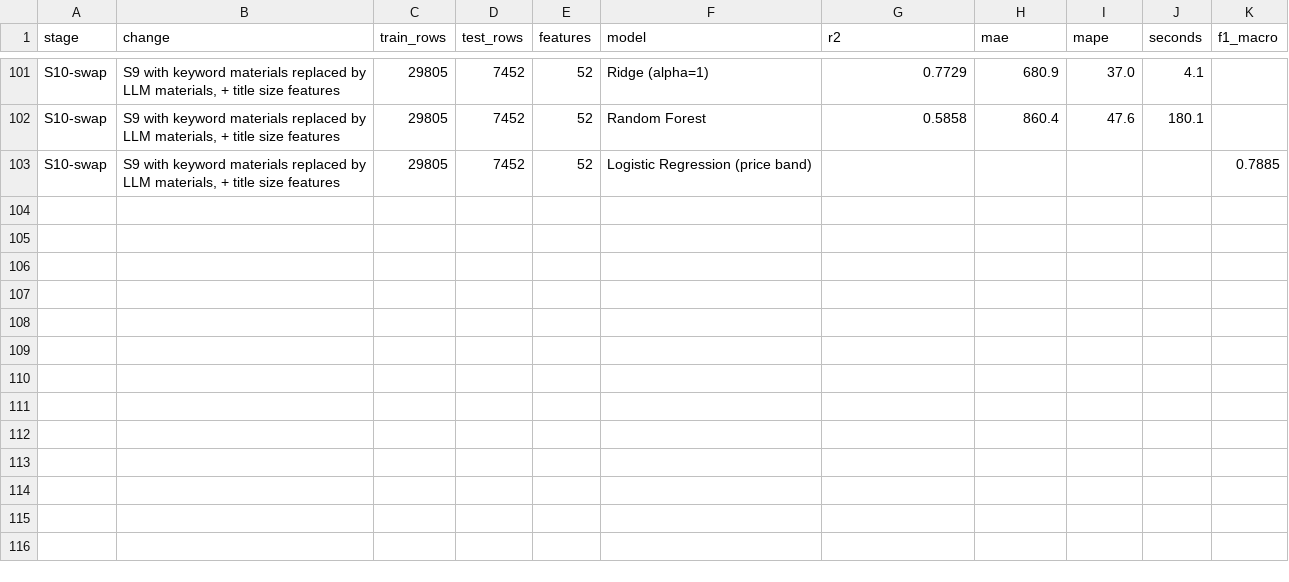
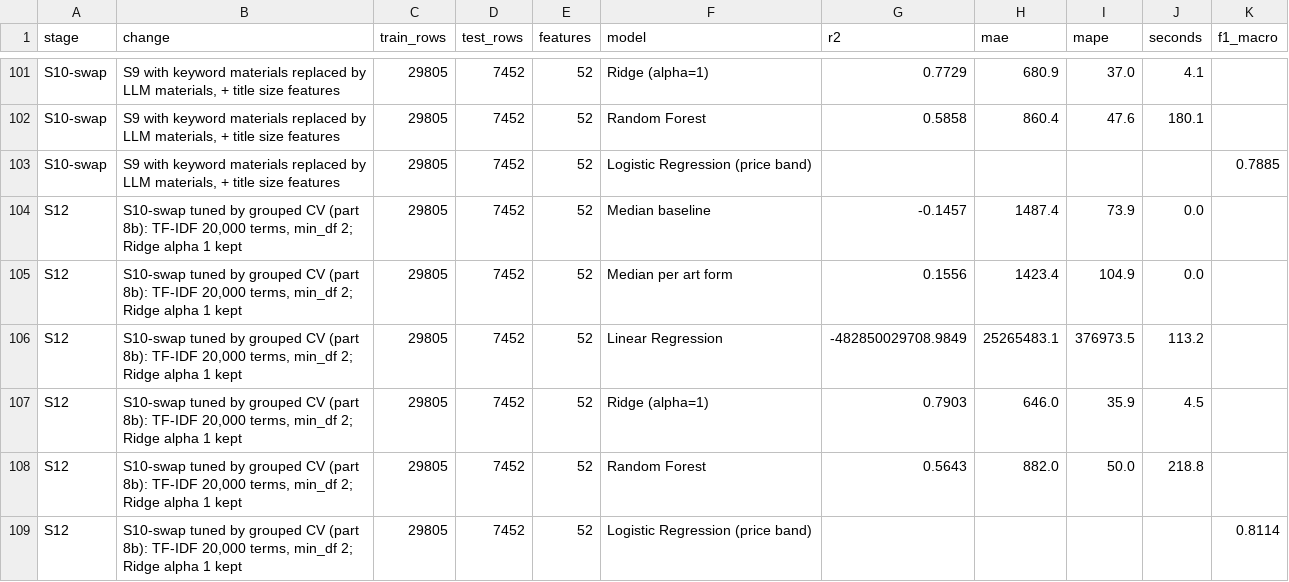
Before and after one commit to Suhas910/Karigari_Connect, a CSV file: ml_price/reports/models/experiments.csv, drawn as a sheet; only a part is shown, gaps mark what is left out.

```diff
--- a/ml_price/reports/models/experiments.csv
+++ b/ml_price/reports/models/experiments.csv
@@ -103 +103,7 @@ S10-swap,"S9 with keyword materials replaced by LLM materials, + title size feat
 S10-swap,"S9 with keyword materials replaced by LLM materials, + title size features",29805,7452,52,Logistic Regression (price band),,,,,0.7885
+S12,"S10-swap tuned by grouped CV (part 8b): TF-IDF 20,000 terms, min_df 2; Ridge alpha 1 kept",29805,7452,52,Median baseline,-0.1457,1487.4,73.9,0.0,
+S12,"S10-swap tuned by grouped CV (part 8b): TF-IDF 20,000 terms, min_df 2; Ridge alpha 1 kept",29805,7452,52,Median per art form,0.1556,1423.4,104.9,0.0,
+S12,"S10-swap tuned by grouped CV (part 8b): TF-IDF 20,000 terms, min_df 2; Ridge alpha 1 kept",29805,7452,52,Linear Regression,-482850029708.9849,25265483.1,376973.5,113.2,
+S12,"S10-swap tuned by grouped CV (part 8b): TF-IDF 20,000 terms, min_df 2; Ridge alpha 1 kept",29805,7452,52,Ridge (alpha=1),0.7903,646.0,35.9,4.5,
+S12,"S10-swap tuned by grouped CV (part 8b): TF-IDF 20,000 terms, min_df 2; Ridge alpha 1 kept",29805,7452,52,Random Forest,0.5643,882.0,50.0,218.8,
+S12,"S10-swap tuned by grouped CV (part 8b): TF-IDF 20,000 terms, min_df 2; Ridge alpha 1 kept",29805,7452,52,Logistic Regression (price band),,,,,0.8114
```
Also changed, not shown: 13 other files.
